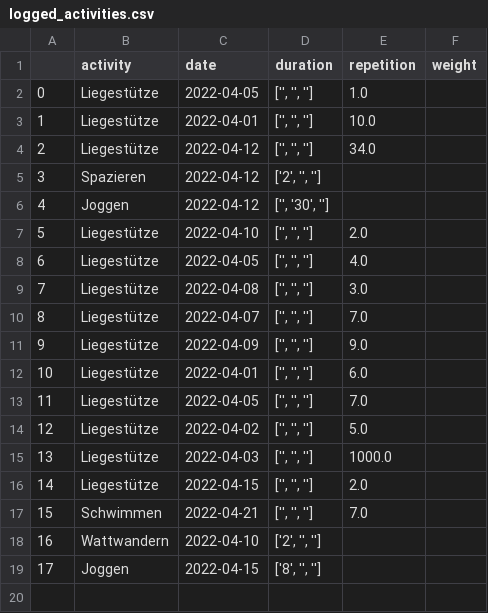
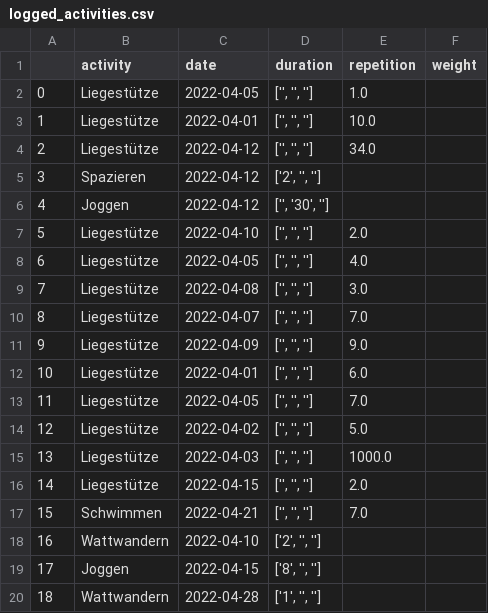
Before and after one commit to jegny100/FitnessApp, a CSV file: logged_activities.csv, drawn as a sheet; the diff names each change by its address in the sheet, - before the commit and + after, or states it on an @@ line.

```diff
--- a/logged_activities.csv
+++ b/logged_activities.csv
+row 20: 18 | Wattwandern | 2022-04-28 | ['1', '', '']
```
Also changed, not shown: buddys.csv, 2 other files.
